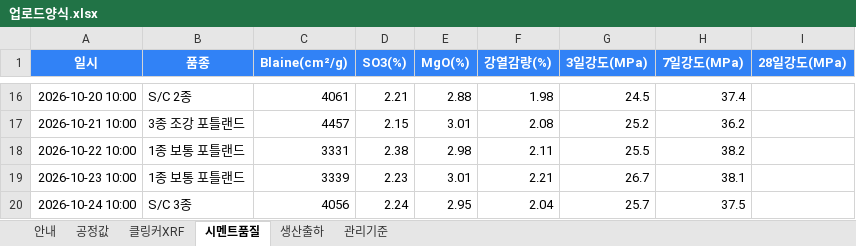
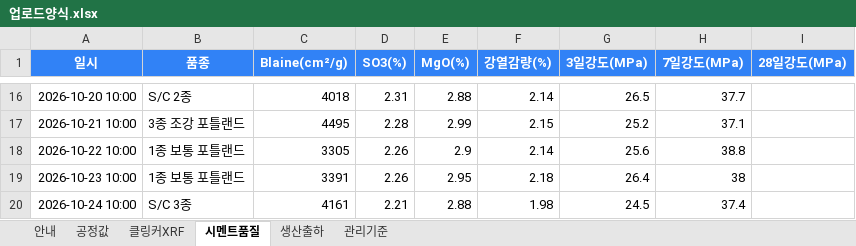
Before and after one commit to SPC-Blue365/Blue365, an Excel workbook: cement_plant_3d/업로드양식.xlsx, sheet 시멘트품질, drawn as a sheet; only a part is shown, gaps mark what is left out; values as stored, in another font and other column widths than the file's, no borders; the diff covers the shown part only; the diff names each change by its address in the sheet, - before the commit and + after, or states it on an @@ line.

```diff
--- a/cement_plant_3d/업로드양식.xlsx (sheet 시멘트품질)
+++ b/cement_plant_3d/업로드양식.xlsx (sheet 시멘트품질)
-C16 (Blaine(cm²/g)): 4061
+C16 (Blaine(cm²/g)): 4018
-D16 (SO3(%)): 2.21
+D16 (SO3(%)): 2.31
-F16 (강열감량(%)): 1.98
+F16 (강열감량(%)): 2.14
-G16 (3일강도(MPa)): 24.5
+G16 (3일강도(MPa)): 26.5
-H16 (7일강도(MPa)): 37.4
+H16 (7일강도(MPa)): 37.7
-C17 (Blaine(cm²/g)): 4457
+C17 (Blaine(cm²/g)): 4495
-D17 (SO3(%)): 2.15
+D17 (SO3(%)): 2.28
-E17 (MgO(%)): 3.01
+E17 (MgO(%)): 2.99
-F17 (강열감량(%)): 2.08
+F17 (강열감량(%)): 2.15
-H17 (7일강도(MPa)): 36.2
+H17 (7일강도(MPa)): 37.1
-C18 (Blaine(cm²/g)): 3331
+C18 (Blaine(cm²/g)): 3305
-D18 (SO3(%)): 2.38
+D18 (SO3(%)): 2.26
-E18 (MgO(%)): 2.98
+E18 (MgO(%)): 2.9
-F18 (강열감량(%)): 2.11
+F18 (강열감량(%)): 2.14
-G18 (3일강도(MPa)): 25.5
+G18 (3일강도(MPa)): 25.6
-H18 (7일강도(MPa)): 38.2
+H18 (7일강도(MPa)): 38.8
-C19 (Blaine(cm²/g)): 3339
+C19 (Blaine(cm²/g)): 3391
-D19 (SO3(%)): 2.23
+D19 (SO3(%)): 2.26
-E19 (MgO(%)): 3.01
+E19 (MgO(%)): 2.95
-F19 (강열감량(%)): 2.21
+F19 (강열감량(%)): 2.18
-G19 (3일강도(MPa)): 26.7
+G19 (3일강도(MPa)): 26.4
-H19 (7일강도(MPa)): 38.1
+H19 (7일강도(MPa)): 38
-C20 (Blaine(cm²/g)): 4056
+C20 (Blaine(cm²/g)): 4161
-D20 (SO3(%)): 2.24
+D20 (SO3(%)): 2.21
-E20 (MgO(%)): 2.95
+E20 (MgO(%)): 2.88
-F20 (강열감량(%)): 2.04
+F20 (강열감량(%)): 1.98
-G20 (3일강도(MPa)): 25.7
+G20 (3일강도(MPa)): 24.5
-H20 (7일강도(MPa)): 37.5
+H20 (7일강도(MPa)): 37.4
```
Also changed, not shown: 180 edited cells elsewhere in this sheet, sheet 클링커XRF, sheet 공정값, sheet 생산출하, 4 other files.
